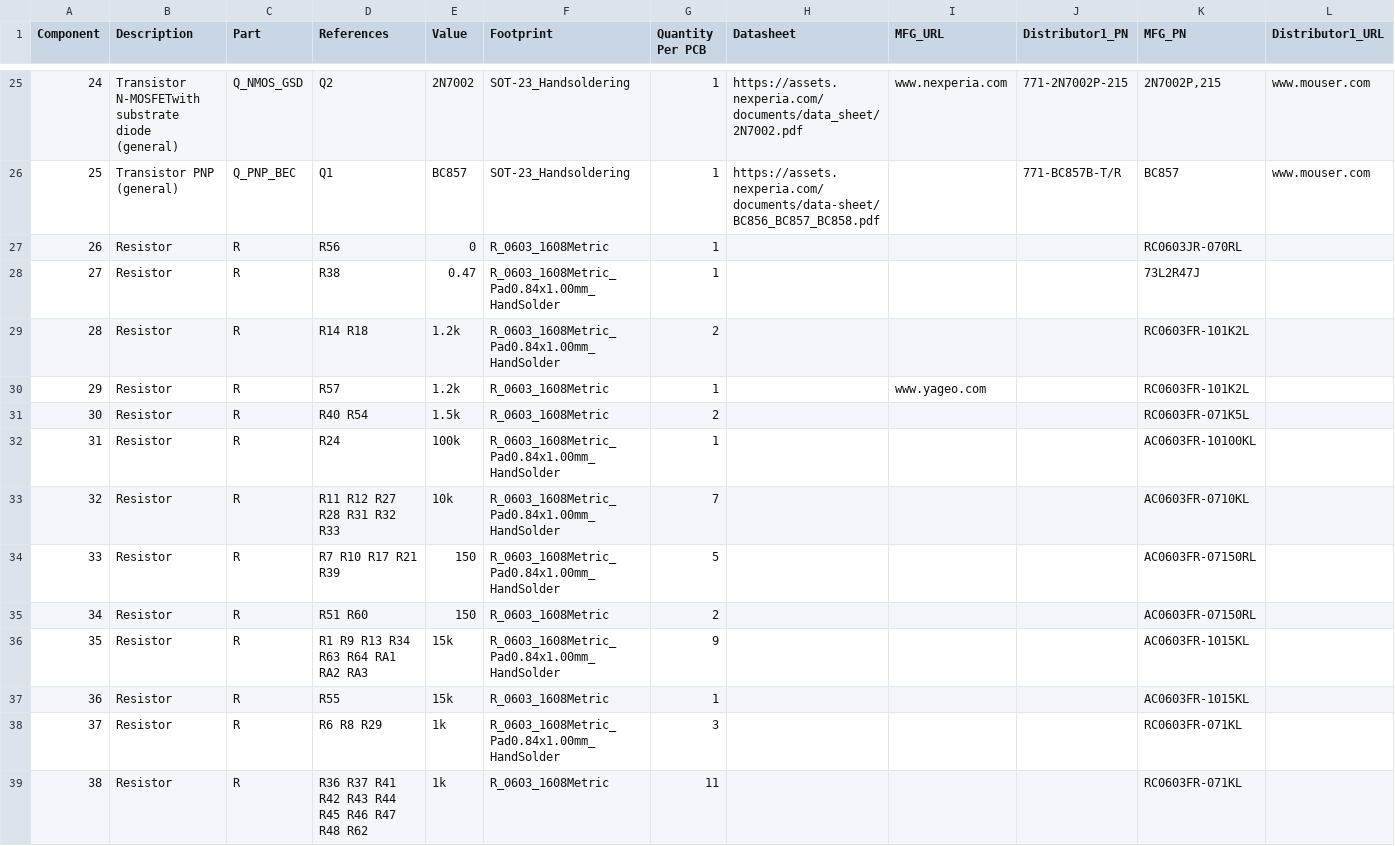
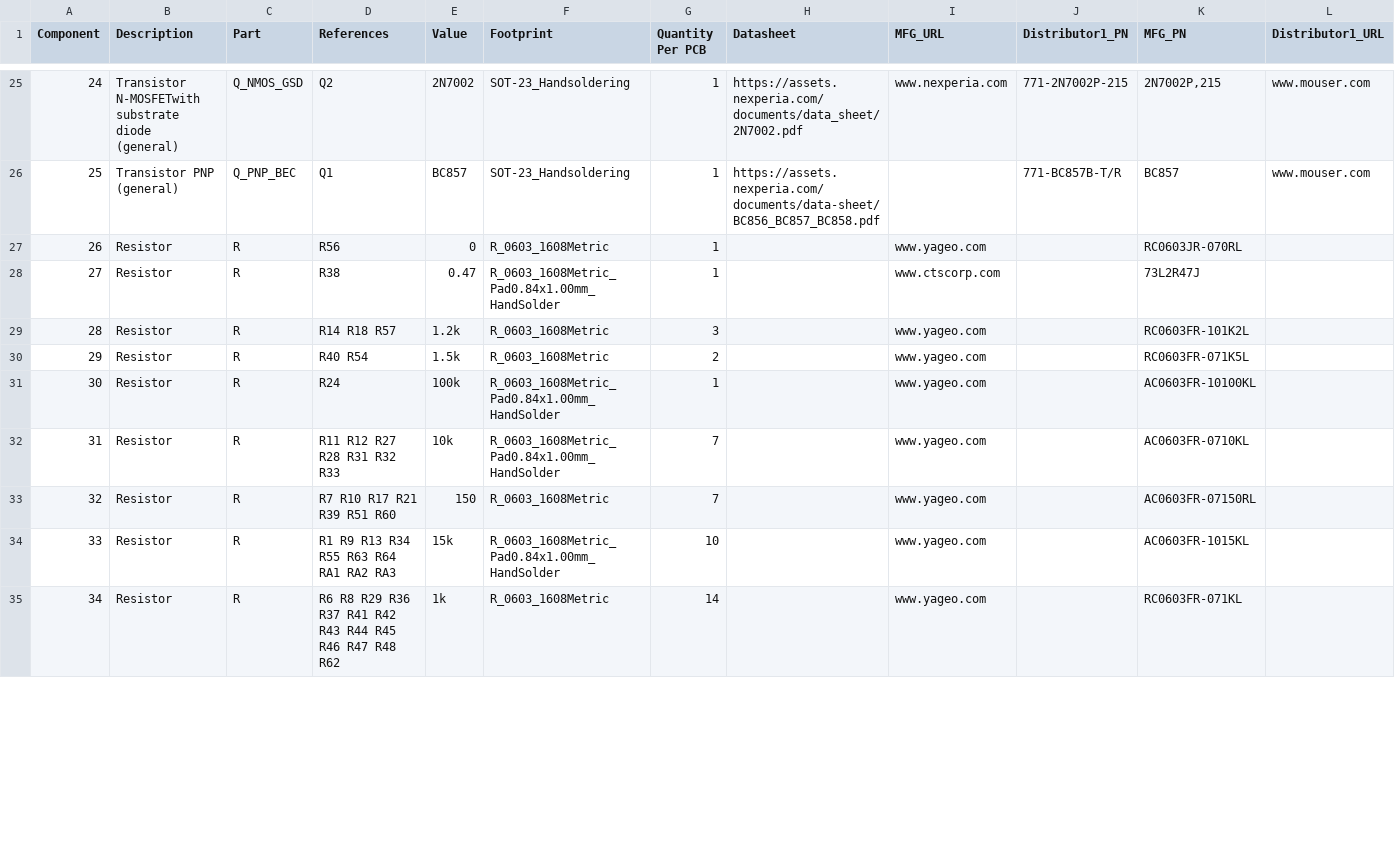
Before and after one commit to emard/ulx3s, a CSV file: doc/ulx3s_bom_1.8.2.csv, drawn as a sheet; only a part is shown, gaps mark what is left out; removed rows and columns are numbered as before the commit, all else as after; rows hold the shown columns only; the diff covers the shown part only; the diff names each change by its address in the sheet, - before the commit and + after, or states it on an @@ line.

Commit message:
BOM update

```diff
--- a/doc/ulx3s_bom_1.8.2.csv
+++ b/doc/ulx3s_bom_1.8.2.csv
-I27 (MFG_URL): (empty)
+I27 (MFG_URL): www.yageo.com
-I28 (MFG_URL): (empty)
+I28 (MFG_URL): www.ctscorp.com
-row 29: 28 | Resistor | R | R14 R18 | 1.2k | R_0603_1608Metric_Pad0.84x1.00mm_HandSolder | 2 |  |  |  | RC0603FR-101K2L
@@ column A (Component) renumbered between rows 29 and 61 @@
-D29 (References): R57
+D29 (References): R14 R18 R57
-G29 (Quantity Per PCB): 1
+G29 (Quantity Per PCB): 3
-I30:I32 (MFG_URL): (empty)
+I30:I32 (MFG_URL): www.yageo.com
-row 34: 33 | Resistor | R | R7 R10 R17 R21 R39 | 150 | R_0603_1608Metric_Pad0.84x1.00mm_HandSolder | 5 |  |  |  | AC0603FR-07150RL
-D33 (References): R51 R60
+D33 (References): R7 R10 R17 R21 R39 R51 R60
-G33 (Quantity Per PCB): 2
+G33 (Quantity Per PCB): 7
-I33:I34 (MFG_URL): (empty)
+I33:I34 (MFG_URL): www.yageo.com
-D34 (References): R1 R9 R13 R34 R63 R64 RA1 RA2 RA3
+D34 (References): R1 R9 R13 R34 R55 R63 R64 RA1 RA2 RA3
-G34 (Quantity Per PCB): 9
+G34 (Quantity Per PCB): 10
-row 37: 36 | Resistor | R | R55 | 15k | R_0603_1608Metric | 1 |  |  |  | AC0603FR-1015KL
-row 38: 37 | Resistor | R | R6 R8 R29 | 1k | R_0603_1608Metric_Pad0.84x1.00mm_HandSolder | 3 |  |  |  | RC0603FR-071KL
-D35 (References): R36 R37…
+D35 (References): R6 R8 R29 R36 R37…
-G35 (Quantity Per PCB): 11
+G35 (Quantity Per PCB): 14
-I35 (MFG_URL): (empty)
+I35 (MFG_URL): www.yageo.com
```
Also changed, not shown: 3 removed rows and 24 edited cells elsewhere in this file.
